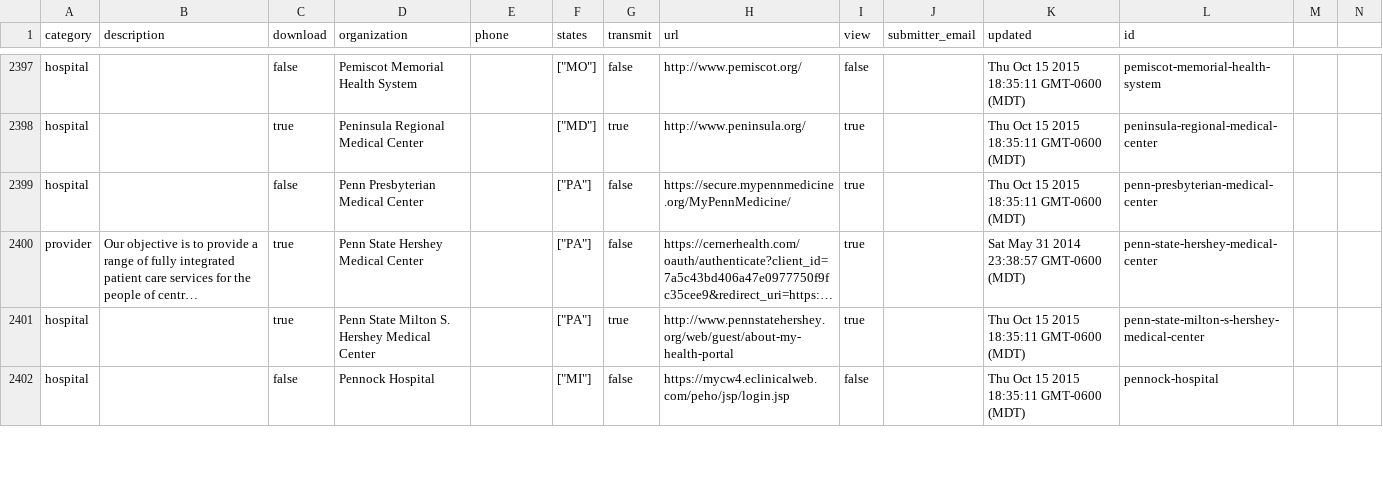
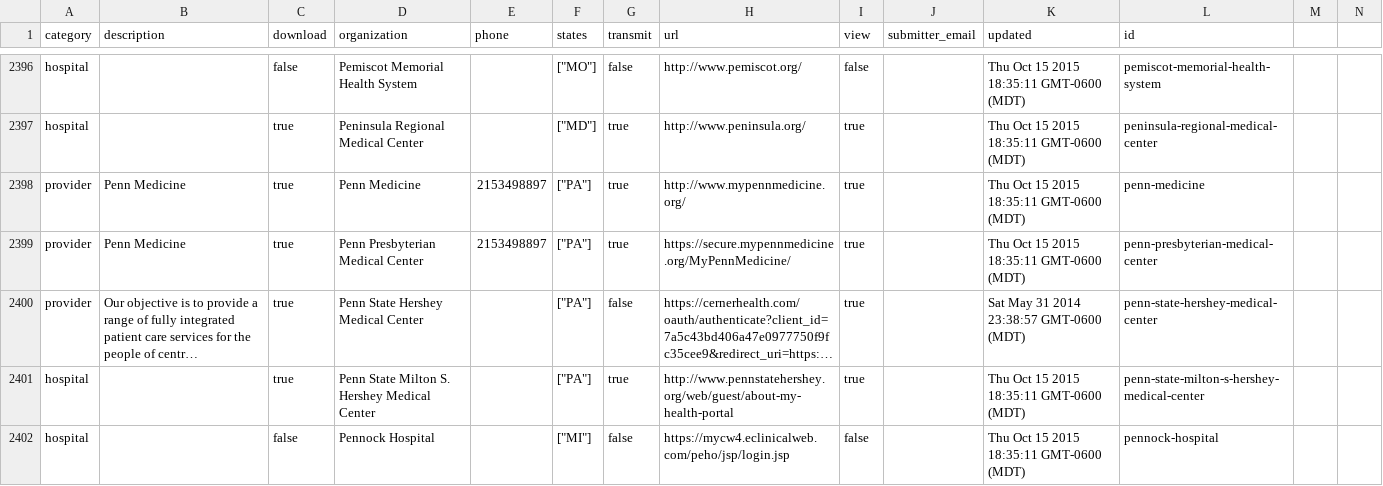
Before and after one commit to jingdong-li/connector, a CSV file: data/organizations.csv, drawn as a sheet; only a part is shown, gaps mark what is left out; long unchanged cells end in …; rows hold the shown columns only; the diff covers the shown part only; the diff names each change by its address in the sheet, - before the commit and + after, or states it on an @@ line.

```diff
--- a/data/organizations.csv
+++ b/data/organizations.csv
+row 2398: provider | Penn Medicine | true | Penn Medicine | 2153498897 | ["PA"] | true | http://www.mypennmedicine.org/ | true |  | Thu Oct 15 2015 18:35:11 GMT-0600 (MDT) | penn-medicine
-A2399 (category): hospital
+A2399 (category): provider
-B2399 (description): (empty)
+B2399 (description): Penn Medicine
-C2399 (download): false
+C2399 (download): true
-E2399 (phone): (empty)
+E2399 (phone): 2153498897
-G2399 (transmit): false
+G2399 (transmit): true
```
Also changed, not shown: 1 removed row and 16 edited cells elsewhere in this file, data/apps.csv, 22 other files.
